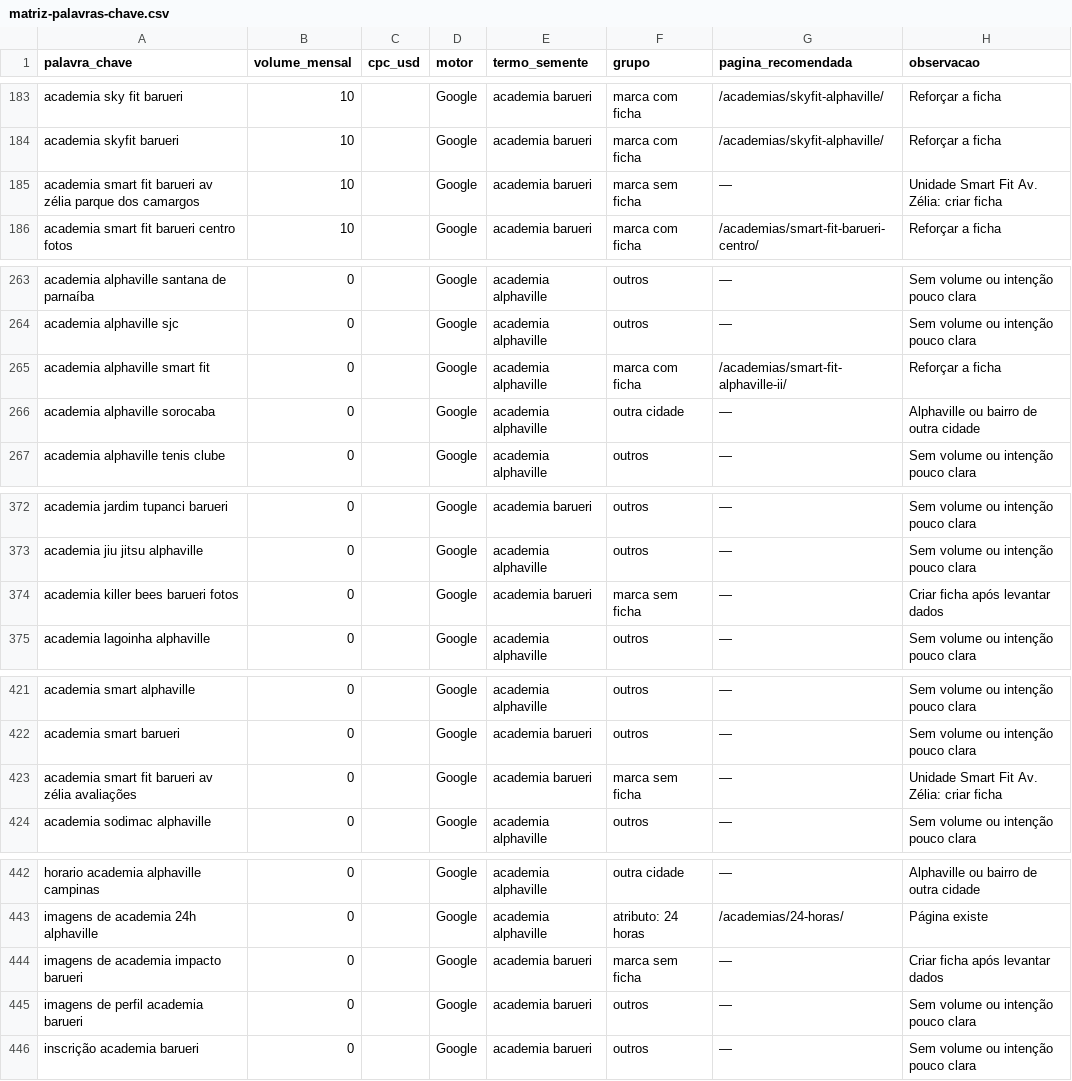
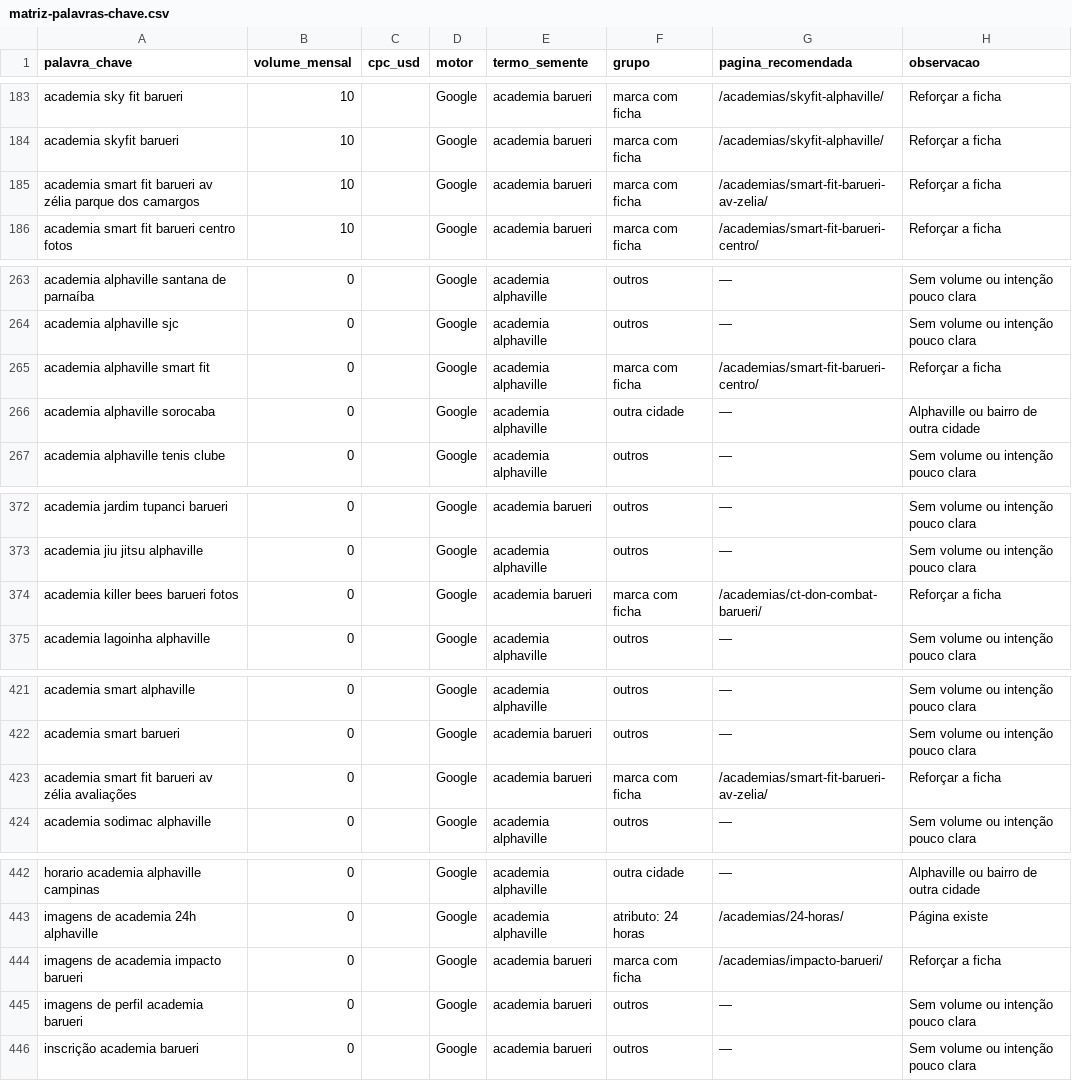
Before and after one commit to montinho-personal/guia-fitness-alphaville, a CSV file: docs/pesquisa/matriz-palavras-chave.csv, drawn as a sheet; only a part is shown, gaps mark what is left out; the diff covers the shown part only.

```diff
--- a/docs/pesquisa/matriz-palavras-chave.csv
+++ b/docs/pesquisa/matriz-palavras-chave.csv
@@ -184,3 +184,3 @@ academia sky fit barueri,10,,Google,academia barueri,marca com ficha,/academias/
 academia skyfit barueri,10,,Google,academia barueri,marca com ficha,/academias/skyfit-alphaville/,Reforçar a ficha
-academia smart fit barueri av zélia parque dos camargos,10,,Google,academia barueri,marca sem ficha,—,Unidade Smart Fit Av. Zélia: criar ficha
+academia smart fit barueri av zélia parque dos camargos,10,,Google,academia barueri,marca com ficha,/academias/smart-fit-barueri-av-zelia/,Reforçar a ficha
 academia smart fit barueri centro fotos,10,,Google,academia barueri,marca com ficha,/academias/smart-fit-barueri-centro/,Reforçar a ficha
@@ -264,3 +264,3 @@ academia alphaville santana de parnaíba,0,,Google,academia alphaville,outros,
 academia alphaville sjc,0,,Google,academia alphaville,outros,—,Sem volume ou intenção pouco clara
-academia alphaville smart fit,0,,Google,academia alphaville,marca com ficha,/academias/smart-fit-alphaville-ii/,Reforçar a ficha
+academia alphaville smart fit,0,,Google,academia alphaville,marca com ficha,/academias/smart-fit-barueri-centro/,Reforçar a ficha
 academia alphaville sorocaba,0,,Google,academia alphaville,outra cidade,—,Alphaville ou bairro de outra cidade
@@ -373,3 +373,3 @@ academia jardim tupanci barueri,0,,Google,academia barueri,outros,—,Sem volume
 academia jiu jitsu alphaville,0,,Google,academia alphaville,outros,—,Sem volume ou intenção pouco clara
-academia killer bees barueri fotos,0,,Google,academia barueri,marca sem ficha,—,Criar ficha após levantar dados
+academia killer bees barueri fotos,0,,Google,academia barueri,marca com ficha,/academias/ct-don-combat-barueri/,Reforçar a ficha
 academia lagoinha alphaville,0,,Google,academia alphaville,outros,—,Sem volume ou intenção pouco clara
@@ -422,3 +422,3 @@ academia smart alphaville,0,,Google,academia alphaville,outros,—,Sem volume ou
 academia smart barueri,0,,Google,academia barueri,outros,—,Sem volume ou intenção pouco clara
-academia smart fit barueri av zélia avaliações,0,,Google,academia barueri,marca sem ficha,—,Unidade Smart Fit Av. Zélia: criar ficha
+academia smart fit barueri av zélia avaliações,0,,Google,academia barueri,marca com ficha,/academias/smart-fit-barueri-av-zelia/,Reforçar a ficha
 academia sodimac alphaville,0,,Google,academia alphaville,outros,—,Sem volume ou intenção pouco clara
@@ -443,3 +443,3 @@ horario academia alphaville campinas,0,,Google,academia alphaville,outra cidade,
 imagens de academia 24h alphaville,0,,Google,academia alphaville,atributo: 24 horas,/academias/24-horas/,Página existe
-imagens de academia impacto barueri,0,,Google,academia barueri,marca sem ficha,—,Criar ficha após levantar dados
+imagens de academia impacto barueri,0,,Google,academia barueri,marca com ficha,/academias/impacto-barueri/,Reforçar a ficha
 imagens de perfil academia barueri,0,,Google,academia barueri,outros,—,Sem volume ou intenção pouco clara
```
Also changed, not shown: 54 edited cells elsewhere in this file, 50 other files.
